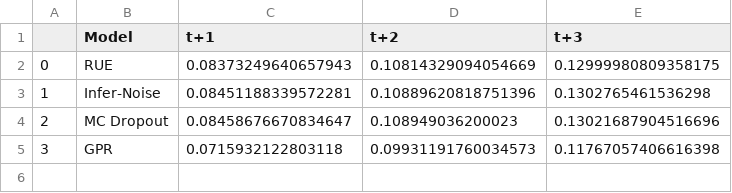
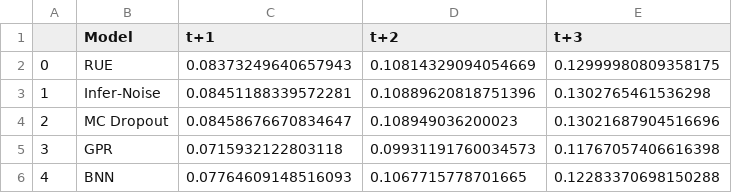
Before and after one commit to lr98769/rue_prediction_interval, a CSV file: checkpoints/mimic/model_evaluation/2023/pred_perf.csv, drawn as a sheet; the diff names each change by its address in the sheet, - before the commit and + after, or states it on an @@ line.

```diff
--- a/checkpoints/mimic/model_evaluation/2023/pred_perf.csv
+++ b/checkpoints/mimic/model_evaluation/2023/pred_perf.csv
+row 6: 4 | BNN | 0.07764609148516093 | 0.1067715778701665 | 0.12283370698150288
```
Also changed, not shown: checkpoints/mimic/model_evaluation/2023/ue_perf.csv, 17 other files.
